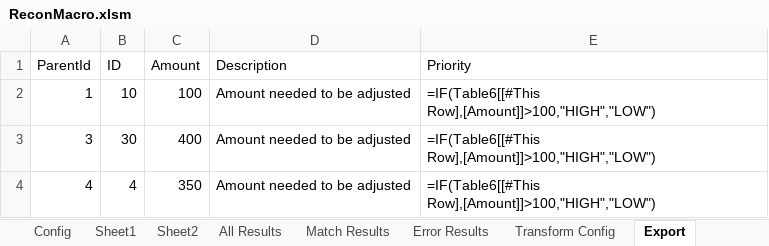
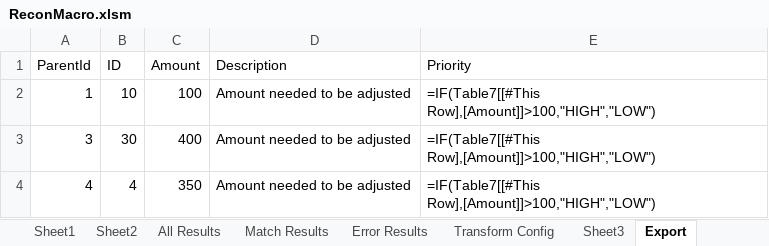
Before and after one commit to john-watt-com/windowsforms-recon, an Excel workbook: ExcelVBA/ReconMacro.xlsm, sheet Export, drawn as a sheet; values as stored, in another font and other column widths than the file's, no borders; formulas are shown in place of their values; table styles not drawn; the diff names each change by its address in the sheet, - before the commit and + after, or states it on an @@ line.

```diff
--- a/ExcelVBA/ReconMacro.xlsm (sheet Export)
+++ b/ExcelVBA/ReconMacro.xlsm (sheet Export)
+sheet tab: Sheet3
-E2:E4 (Priority): =IF(Table6[[#This Row],[Amount]]>100,"HIGH","LOW")
+E2:E4 (Priority): =IF(Table7[[#This Row],[Amount]]>100,"HIGH","LOW")
```
Also changed, not shown: 2 other files.
